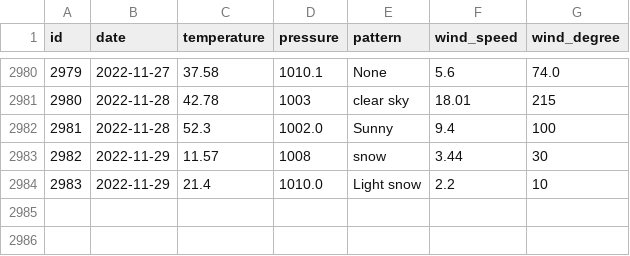
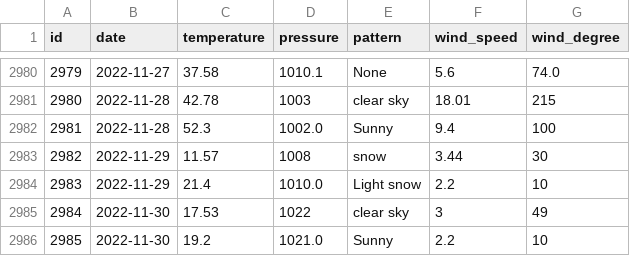
Before and after one commit to tvang1/AI-Weather-Predictor, a CSV file: WeatherAPIs/API Outputs/boulder_data.csv, drawn as a sheet; only a part is shown, gaps mark what is left out; the diff names each change by its address in the sheet, - before the commit and + after, or states it on an @@ line.

```diff
--- a/WeatherAPIs/API Outputs/boulder_data.csv
+++ b/WeatherAPIs/API Outputs/boulder_data.csv
+row 2985: 2984 | 2022-11-30 | 17.53 | 1022 | clear sky | 3 | 49
+row 2986: 2985 | 2022-11-30 | 19.2 | 1021.0 | Sunny | 2.2 | 10
```
Also changed, not shown: WeatherAPIs/API Outputs/castle_rock_data.csv, WeatherAPIs/API Outputs/denver_data.csv.
